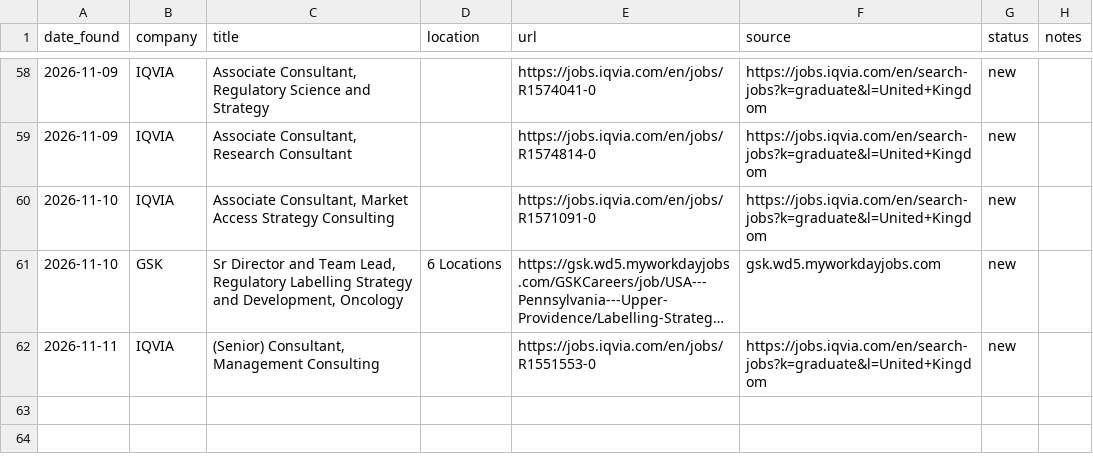
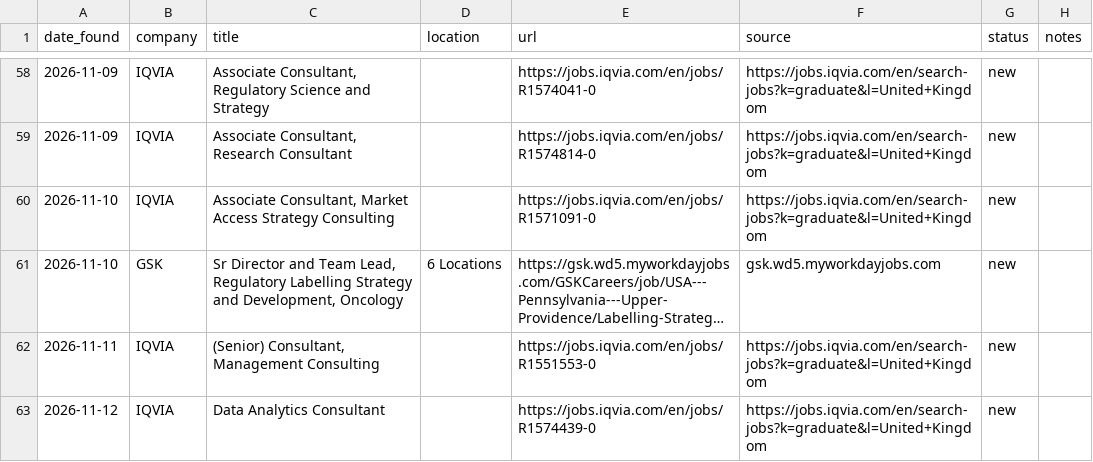
Before and after one commit to mohamudelyas0-lgtm/ucl-job-tracker, a CSV file: tracker.csv, drawn as a sheet; only a part is shown, gaps mark what is left out; long unchanged cells end in ….

```diff
--- a/tracker.csv
+++ b/tracker.csv
@@ -62 +62,2 @@ date_found,company,title,location,url,source,status,notes
 2026-11-11,IQVIA,"(Senior) Consultant, Management Consulting",,https://jobs.iqvia.com/en/jobs/R1551553-0,https://jobs.iqvia.com/en/search-jobs?k=graduate&l=United+Kingdom,new,
+2026-11-12,IQVIA,Data Analytics Consultant,,https://jobs.iqvia.com/en/jobs/R1574439-0,https://jobs.iqvia.com/en/search-jobs?k=graduate&l=United+Kingdom,new,
```
